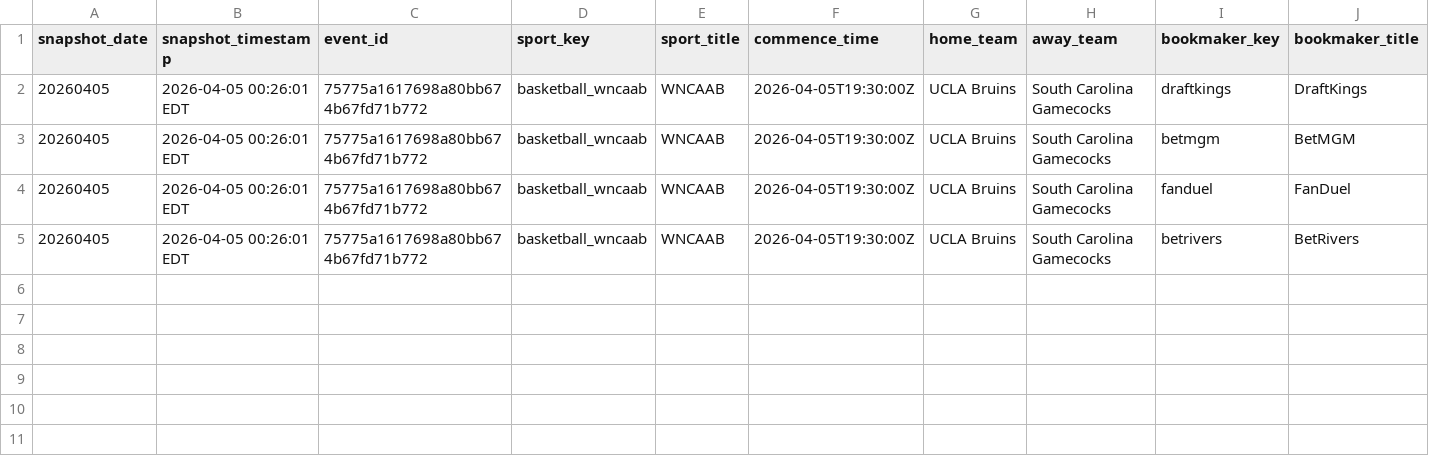
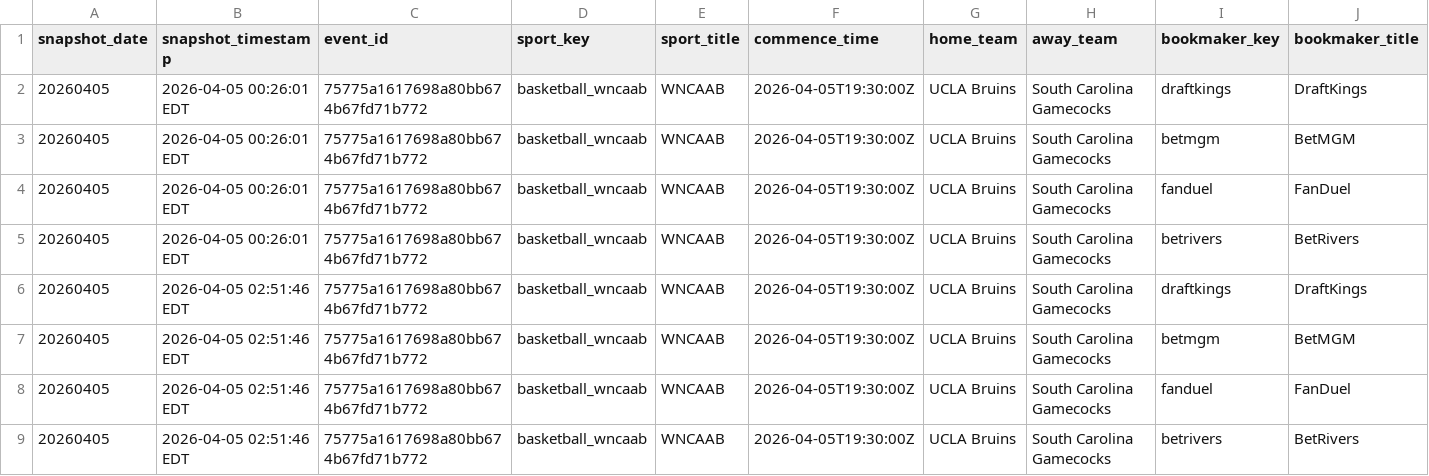
Before and after one commit to hpyhyacinth/nicar26-github-actions, a CSV file: data/wncaab_odds_20260405.csv, drawn as a sheet; only a part is shown; rows hold the shown columns only; the diff names each change by its address in the sheet, - before the commit and + after, or states it on an @@ line.

```diff
--- a/data/wncaab_odds_20260405.csv
+++ b/data/wncaab_odds_20260405.csv
+row 6: 20260405 | 2026-04-05 02:51:46 EDT | 75775a1617698a80bb674b67fd71b772 | basketball_wncaab | WNCAAB | 2026-04-05T19:30:00Z | UCLA Bruins | South Carolina Gamecocks | draftkings | DraftKings
+row 7: 20260405 | 2026-04-05 02:51:46 EDT | 75775a1617698a80bb674b67fd71b772 | basketball_wncaab | WNCAAB | 2026-04-05T19:30:00Z | UCLA Bruins | South Carolina Gamecocks | betmgm | BetMGM
+row 8: 20260405 | 2026-04-05 02:51:46 EDT | 75775a1617698a80bb674b67fd71b772 | basketball_wncaab | WNCAAB | 2026-04-05T19:30:00Z | UCLA Bruins | South Carolina Gamecocks | fanduel | FanDuel
+row 9: 20260405 | 2026-04-05 02:51:46 EDT | 75775a1617698a80bb674b67fd71b772 | basketball_wncaab | WNCAAB | 2026-04-05T19:30:00Z | UCLA Bruins | South Carolina Gamecocks | betrivers | BetRivers
```
Also changed, not shown: 1 other file.
